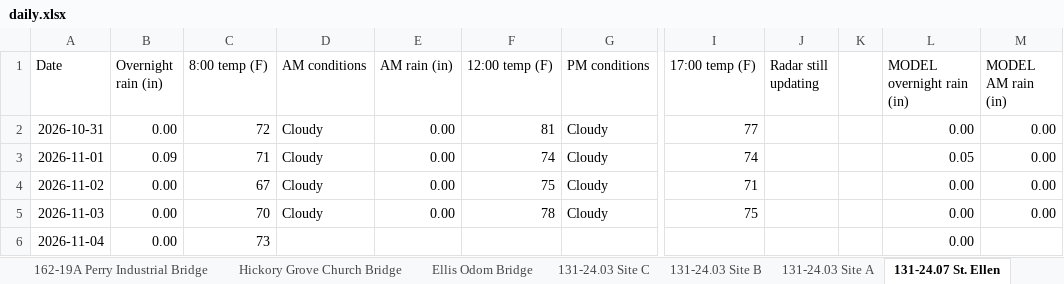
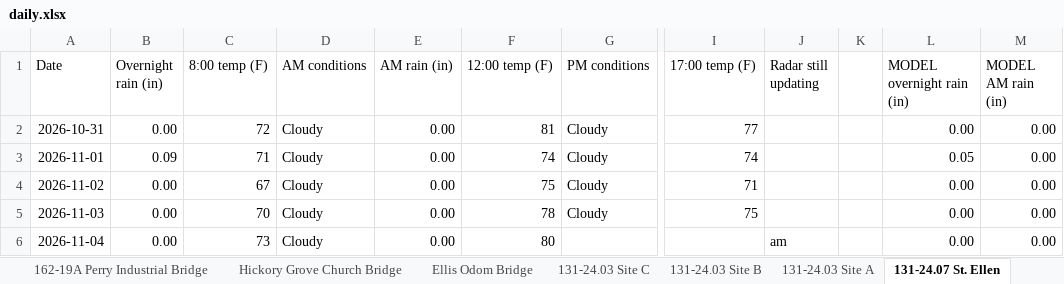
Before and after one commit to chazbreaux/twajobsiteweather, an Excel workbook: data/daily.xlsx, sheet 131-24.07 St. Ellen, drawn as a sheet; only a part is shown, gaps mark what is left out; values as stored, in another font and other column widths than the file's, no borders; the diff names each change by its address in the sheet, - before the commit and + after, or states it on an @@ line.

```diff
--- a/data/daily.xlsx (sheet 131-24.07 St. Ellen)
+++ b/data/daily.xlsx (sheet 131-24.07 St. Ellen)
-D6 (AM conditions): (empty)
+D6 (AM conditions): Cloudy
-E6 (AM rain (in)): (empty)
+E6 (AM rain (in)): 0.00
-F6 (12:00 temp (F)): (empty)
+F6 (12:00 temp (F)): 80
-J6 (Radar still updating): (empty)
+J6 (Radar still updating): am
-M6 (MODEL AM rain (in)): (empty)
+M6 (MODEL AM rain (in)): 0.00
```
Also changed, not shown: sheet Ellis Odom Bridge, sheet Hickory Grove Church Bridge, sheet 131-24.04 Site A, sheet 131-24.03 Site B, sheet 131-24.03 Site A, sheet 131-24.04 Site C, 7 more sheets, 2 other files.
